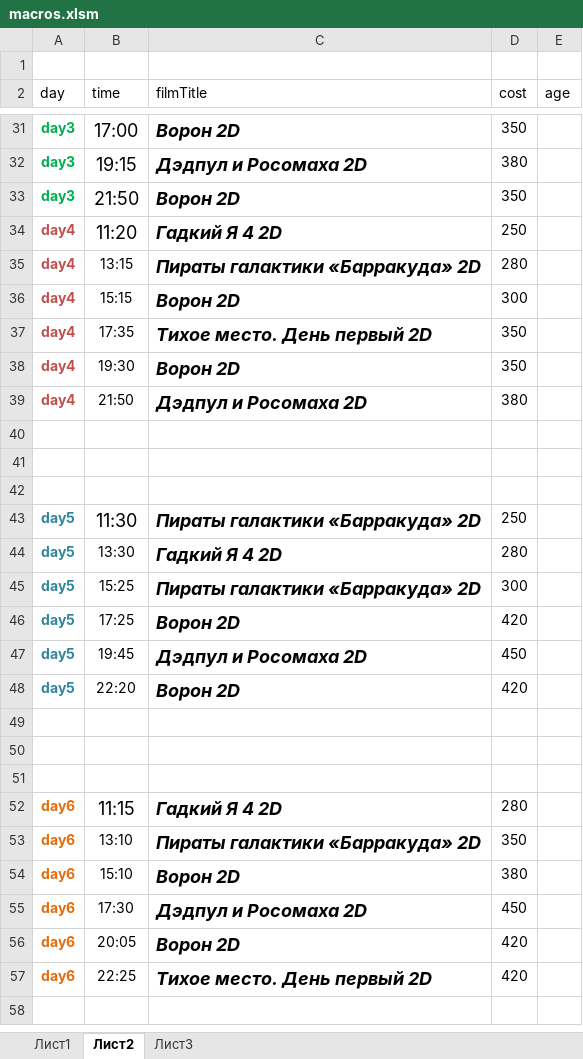
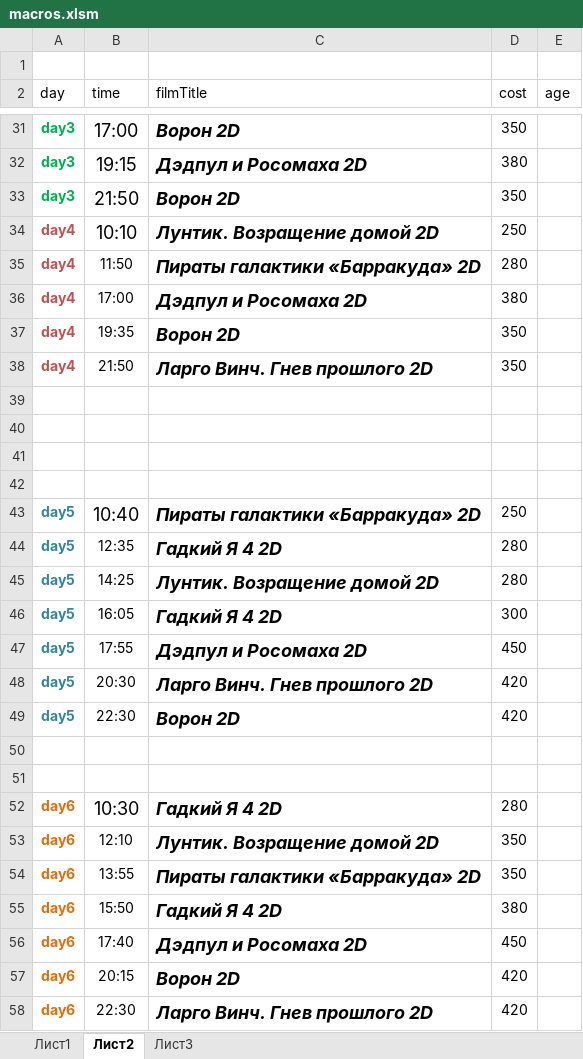
Before and after one commit to eg-bond/ReactSovremennic, an Excel workbook: ExternalScripts/Excel/macros.xlsm, sheet Лист2, drawn as a sheet; only a part is shown, gaps mark what is left out; values as stored, in another font and other column widths than the file's, no borders; removed rows and columns are numbered as before the commit, all else as after; the diff covers the shown part only; the diff names each change by its address in the sheet, - before the commit and + after, or states it on an @@ line.

```diff
--- a/ExternalScripts/Excel/macros.xlsm (sheet Лист2)
+++ b/ExternalScripts/Excel/macros.xlsm (sheet Лист2)
-B34 (time): 11:20
+B34 (time): 10:10
-C34 (filmTitle): Гадкий Я 4 2D
+C34 (filmTitle): Лунтик. Возращение домой 2D
-B35 (time): 13:15
+B35 (time): 11:50
-row 36: day4 | 15:15 | Ворон 2D | 300
-B36 (time): 17:35
+B36 (time): 17:00
-C36 (filmTitle): Тихое место. День первый 2D
+C36 (filmTitle): Дэдпул и Росомаха 2D
-D36 (cost): 350
+D36 (cost): 380
-B37 (time): 19:30
+B37 (time): 19:35
-C38 (filmTitle): Дэдпул и Росомаха 2D
+C38 (filmTitle): Ларго Винч. Гнев прошлого 2D
-D38 (cost): 380
+D38 (cost): 350
-row 43: day5 | 11:30 | Пираты галактики «Барракуда» 2D | 250
-row 44: day5 | 13:30 | Гадкий Я 4 2D | 280
-row 45: day5 | 15:25 | Пираты галактики «Барракуда» 2D | 300
-row 46: day5 | 17:25 | Ворон 2D | 420
-row 47: day5 | 19:45 | Дэдпул и Росомаха 2D | 450
-row 48: day5 | 22:20 | Ворон 2D | 420
+row 43: day5 | 10:40 | Пираты галактики «Барракуда» 2D | 250
+row 44: day5 | 12:35 | Гадкий Я 4 2D | 280
+row 45: day5 | 14:25 | Лунтик. Возращение домой 2D | 280
+row 46: day5 | 16:05 | Гадкий Я 4 2D | 300
+row 47: day5 | 17:55 | Дэдпул и Росомаха 2D | 450
+row 48: day5 | 20:30 | Ларго Винч. Гнев прошлого 2D | 420
+row 49: day5 | 22:30 | Ворон 2D | 420
-B52 (time): 11:15
+B52 (time): 10:30
+row 53: day6 | 12:10 | Лунтик. Возращение домой 2D | 350
-B54 (time): 13:10
+B54 (time): 13:55
-B55 (time): 15:10
+B55 (time): 15:50
-C55 (filmTitle): Ворон 2D
+C55 (filmTitle): Гадкий Я 4 2D
-B56 (time): 17:30
+B56 (time): 17:40
-B57 (time): 20:05
+B57 (time): 20:15
-B58 (time): 22:25
+B58 (time): 22:30
-C58 (filmTitle): Тихое место. День первый 2D
+C58 (filmTitle): Ларго Винч. Гнев прошлого 2D
```
Also changed, not shown: 7 edited cells elsewhere in this sheet, sheet Лист1, 4 other files.
